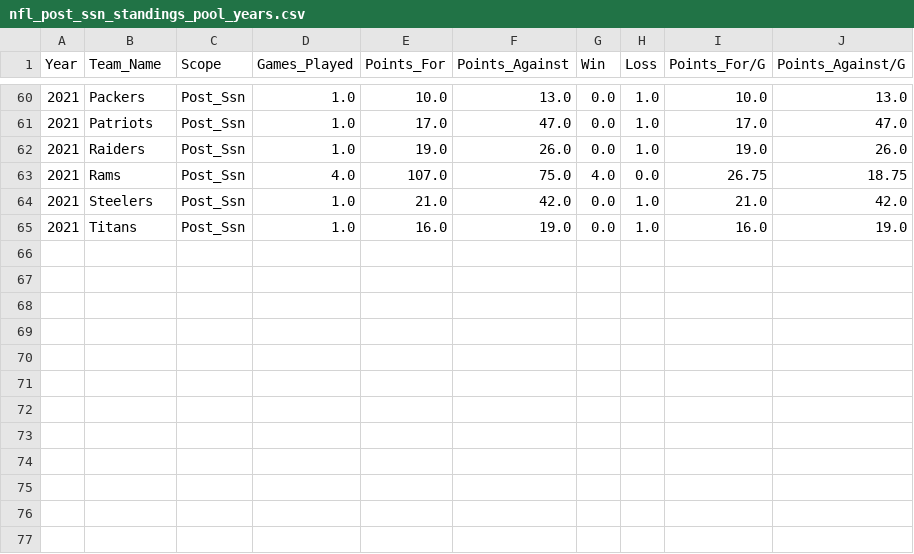
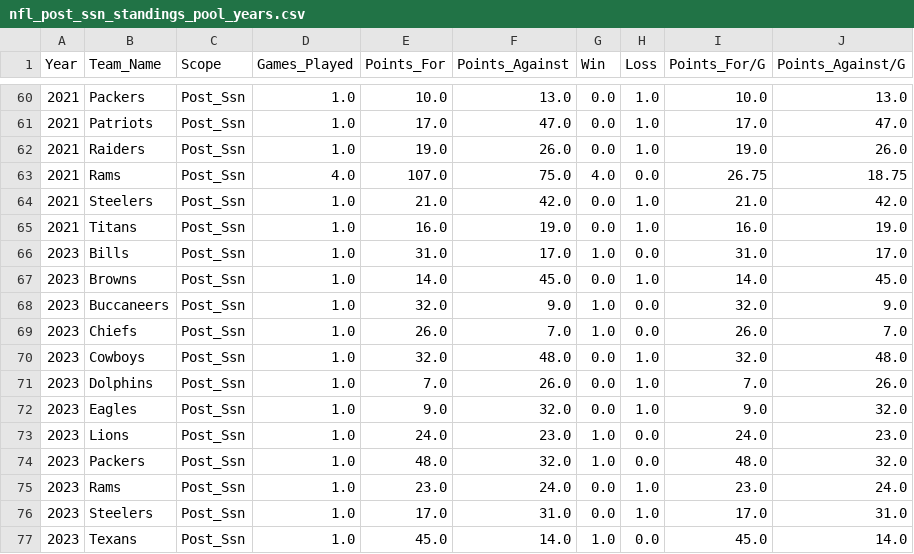
Before and after one commit to jp-wright/picks_pool_streamlit, a CSV file: data/input/nfl_post_ssn_standings_pool_years.csv, drawn as a sheet; only a part is shown, gaps mark what is left out; the diff names each change by its address in the sheet, - before the commit and + after, or states it on an @@ line.

```diff
--- a/data/input/nfl_post_ssn_standings_pool_years.csv
+++ b/data/input/nfl_post_ssn_standings_pool_years.csv
+row 66: 2023 | Bills | Post_Ssn | 1.0 | 31.0 | 17.0 | 1.0 | 0.0 | 31.0 | 17.0
+row 67: 2023 | Browns | Post_Ssn | 1.0 | 14.0 | 45.0 | 0.0 | 1.0 | 14.0 | 45.0
+row 68: 2023 | Buccaneers | Post_Ssn | 1.0 | 32.0 | 9.0 | 1.0 | 0.0 | 32.0 | 9.0
+row 69: 2023 | Chiefs | Post_Ssn | 1.0 | 26.0 | 7.0 | 1.0 | 0.0 | 26.0 | 7.0
+row 70: 2023 | Cowboys | Post_Ssn | 1.0 | 32.0 | 48.0 | 0.0 | 1.0 | 32.0 | 48.0
+row 71: 2023 | Dolphins | Post_Ssn | 1.0 | 7.0 | 26.0 | 0.0 | 1.0 | 7.0 | 26.0
+row 72: 2023 | Eagles | Post_Ssn | 1.0 | 9.0 | 32.0 | 0.0 | 1.0 | 9.0 | 32.0
+row 73: 2023 | Lions | Post_Ssn | 1.0 | 24.0 | 23.0 | 1.0 | 0.0 | 24.0 | 23.0
+row 74: 2023 | Packers | Post_Ssn | 1.0 | 48.0 | 32.0 | 1.0 | 0.0 | 48.0 | 32.0
+row 75: 2023 | Rams | Post_Ssn | 1.0 | 23.0 | 24.0 | 0.0 | 1.0 | 23.0 | 24.0
+row 76: 2023 | Steelers | Post_Ssn | 1.0 | 17.0 | 31.0 | 0.0 | 1.0 | 17.0 | 31.0
+row 77: 2023 | Texans | Post_Ssn | 1.0 | 45.0 | 14.0 | 1.0 | 0.0 | 45.0 | 14.0
```
Also changed, not shown: data/input/nfl_regular_plus_post_ssn_standings_pool_years.csv, data/input/nfl_regular_ssn_standings_pool_years.csv, 14 other files.
